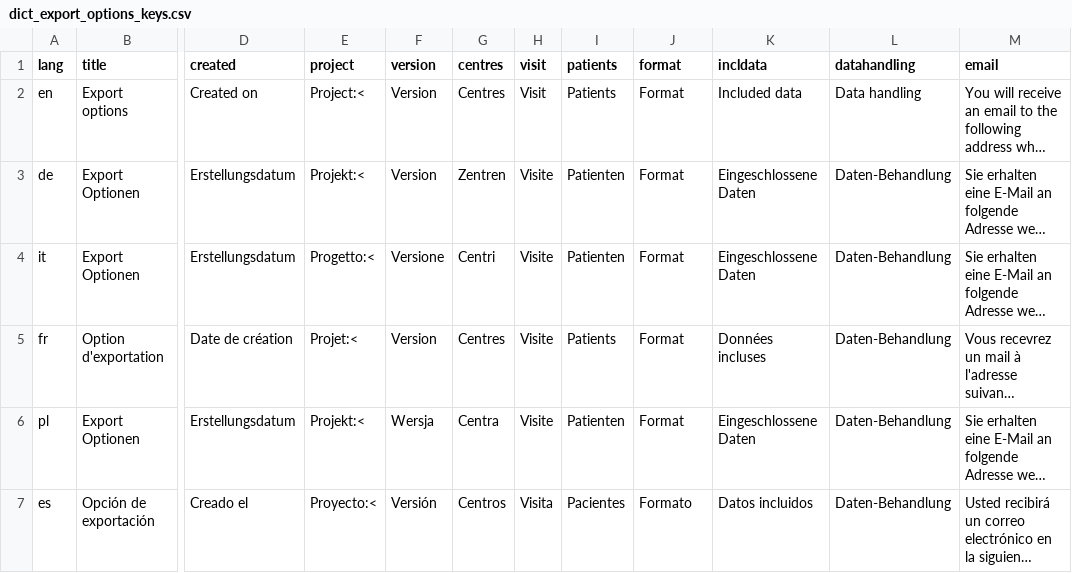
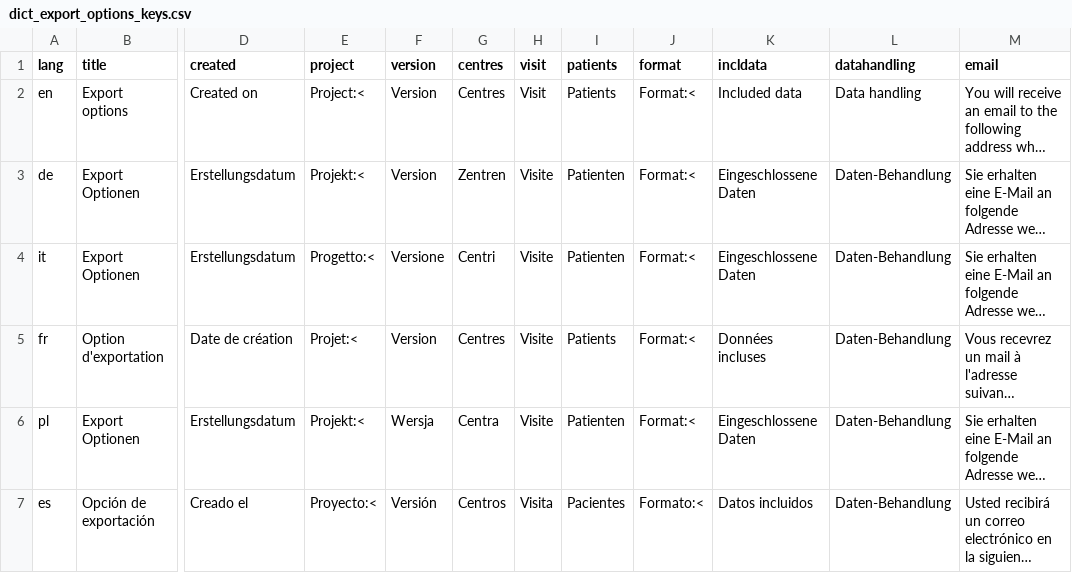
Before and after one commit to SwissClinicalTrialOrganisation/secuTrialR, a CSV file: inst/extdata/dictionaries/dict_export_options_keys.csv, drawn as a sheet; only a part is shown, gaps mark what is left out; long unchanged cells end in …; the diff names each change by its address in the sheet, - before the commit and + after, or states it on an @@ line.

Commit message:
format_info added to export options

```diff
--- a/inst/extdata/dictionaries/dict_export_options_keys.csv
+++ b/inst/extdata/dictionaries/dict_export_options_keys.csv
-J2:J6 (format): Format
+J2:J6 (format): Format:<
-J7 (format): Formato
+J7 (format): Formato:<
```
Also changed, not shown: 2 other files.
